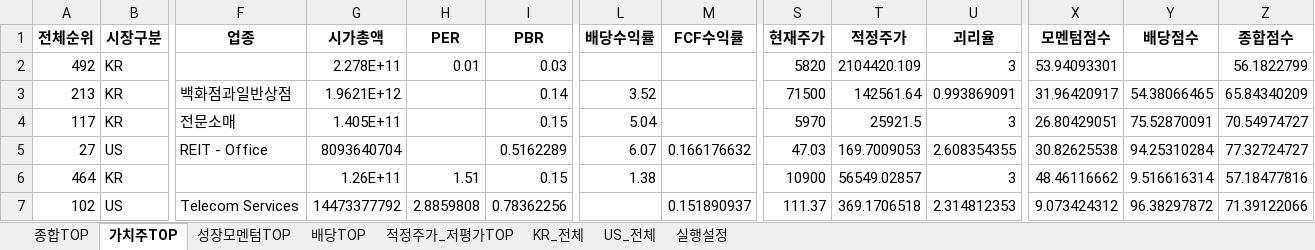
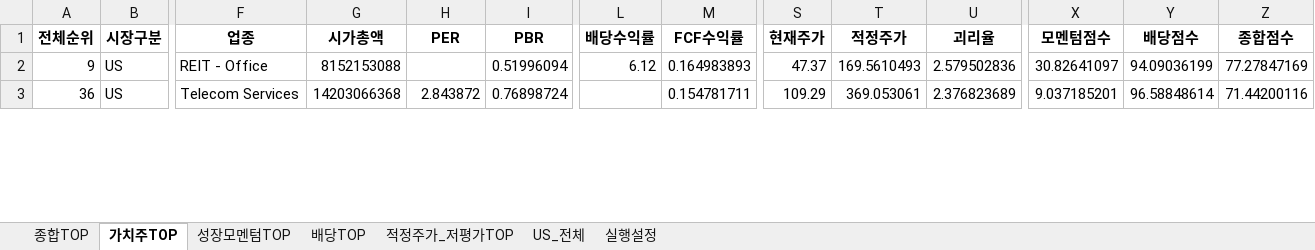
Before and after one commit to cskono1csm/stock-scanner, an Excel workbook: docs/reports/latest.xlsx, sheet 가치주TOP, drawn as a sheet; only a part is shown, gaps mark what is left out; values as stored, in another font and other column widths than the file's, no borders; removed rows and columns are numbered as before the commit, all else as after; rows hold the shown columns only; the diff covers the shown part only; the diff names each change by its address in the sheet, - before the commit and + after, or states it on an @@ line.

```diff
--- a/docs/reports/latest.xlsx (sheet 가치주TOP)
+++ b/docs/reports/latest.xlsx (sheet 가치주TOP)
-sheet tab: KR_전체
-row 2: 492 | KR |  | 2.278E+11 | 0.01 | 0.03 |  |  | 5820 | 2104420.109 | 3 | 53.94093301 |  | 56.1822799
-row 3: 213 | KR | 백화점과일반상점 | 1.9621E+12 |  | 0.14 | 3.52 |  | 71500 | 142561.64 | 0.993869091 | 31.96420917 | 54.38066465 | 65.84340209
-row 4: 117 | KR | 전문소매 | 1.405E+11 |  | 0.15 | 5.04 |  | 5970 | 25921.5 | 3 | 26.80429051 | 75.52870091 | 70.54974727
-A2 (전체순위): 27
+A2 (전체순위): 9
-G2 (시가총액): 8093640704
+G2 (시가총액): 8152153088
-I2 (PBR): 0.5162289
+I2 (PBR): 0.51996094
-L2 (배당수익률): 6.07
+L2 (배당수익률): 6.12
-M2 (FCF수익률): 0.166176632
+M2 (FCF수익률): 0.164983893
-S2 (현재주가): 47.03
+S2 (현재주가): 47.37
-T2 (적정주가): 169.7009053
+T2 (적정주가): 169.5610493
-U2 (괴리율): 2.608354355
+U2 (괴리율): 2.579502836
-X2 (모멘텀점수): 30.82625538
+X2 (모멘텀점수): 30.82641097
-Y2 (배당점수): 94.25310284
+Y2 (배당점수): 94.09036199
-Z2 (종합점수): 77.32724727
+Z2 (종합점수): 77.27847169
-row 6: 464 | KR |  | 1.26E+11 | 1.51 | 0.15 | 1.38 |  | 10900 | 56549.02857 | 3 | 48.46116662 | 9.516616314 | 57.18477816
-A3 (전체순위): 102
+A3 (전체순위): 36
-G3 (시가총액): 14473377792
+G3 (시가총액): 14203066368
-H3 (PER): 2.8859808
+H3 (PER): 2.843872
-I3 (PBR): 0.78362256
+I3 (PBR): 0.76898724
-M3 (FCF수익률): 0.151890937
+M3 (FCF수익률): 0.154781711
-S3 (현재주가): 111.37
+S3 (현재주가): 109.29
-T3 (적정주가): 369.1706518
+T3 (적정주가): 369.053061
-U3 (괴리율): 2.314812353
+U3 (괴리율): 2.376823689
-X3 (모멘텀점수): 9.073424312
+X3 (모멘텀점수): 9.037185201
-Y3 (배당점수): 96.38297872
+Y3 (배당점수): 96.58848614
-Z3 (종합점수): 71.39122066
+Z3 (종합점수): 71.44200116
```
Also changed, not shown: 26 added rows, 22 removed rows and 24 edited cells elsewhere in this sheet, sheet US_전체, sheet 종합TOP, sheet 적정주가_저평가TOP, sheet 배당TOP, sheet 성장모멘텀TOP, sheet 실행설정, 1 other file.
